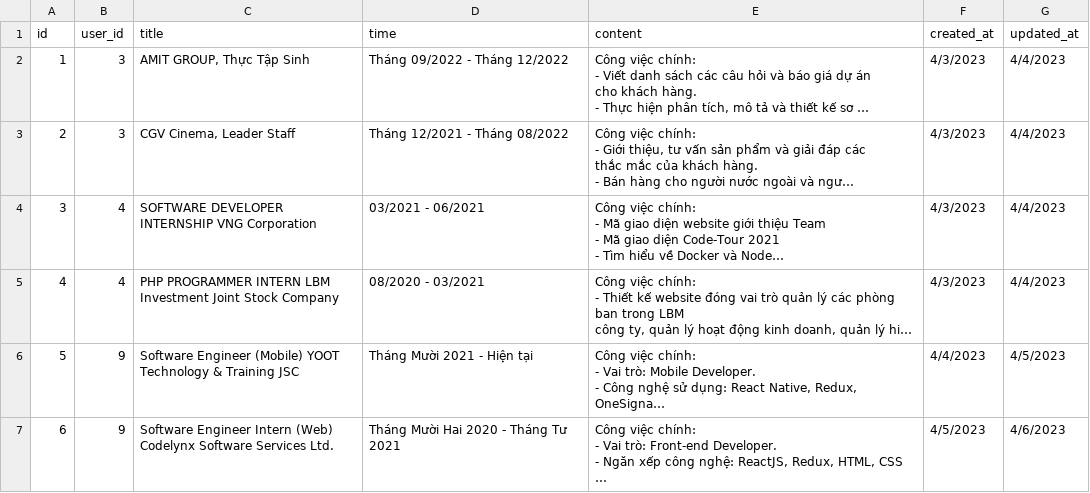
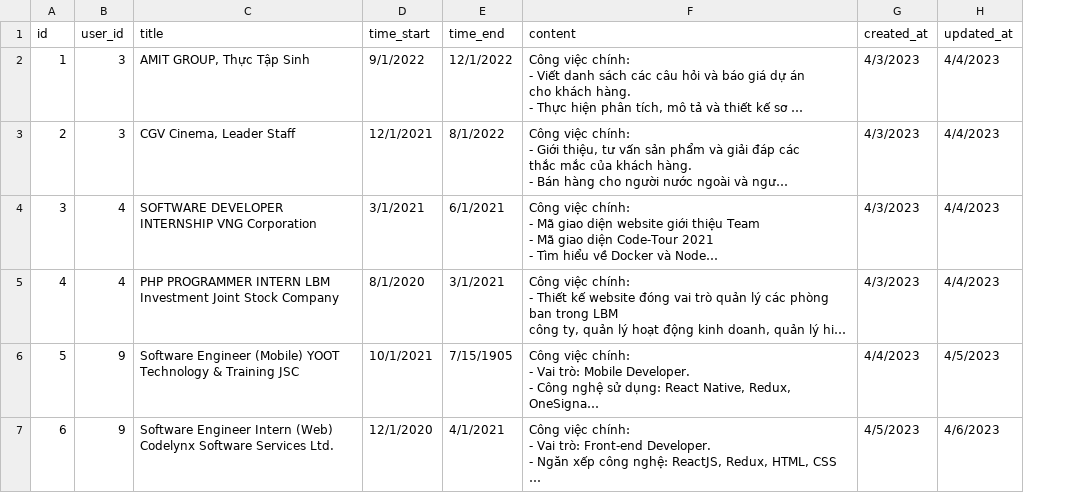
Before and after one commit to bao8816/job-recommendation-backend, a CSV file: back-end/database/seeding_data/user_experiences.csv, drawn as a sheet; long unchanged cells end in …; removed rows and columns are numbered as before the commit, all else as after; the diff names each change by its address in the sheet, - before the commit and + after, or states it on an @@ line.

```diff
--- a/back-end/database/seeding_data/user_experiences.csv
+++ b/back-end/database/seeding_data/user_experiences.csv
-column D (time), rows 2-7: Tháng 09/2022 - Tháng 12/2022 | Tháng 12/2021 - Tháng 08/2022 | 03/2021 - 06/2021 | 08/2020 - 03/2021 | Tháng Mười 2021 - Hiện tại | Tháng Mười Hai 2020 - Tháng Tư 2021
+column D (time_start), rows 2-7: 9/1/2022 | 12/1/2021 | 3/1/2021 | 8/1/2020 | 10/1/2021 | 12/1/2020
+column E (time_end), rows 2-7: 12/1/2022 | 8/1/2022 | 6/1/2021 | 3/1/2021 | 7/15/1905 | 4/1/2021
```
Also changed, not shown: back-end/database/seeding_data/posts.csv, 32 other files.
